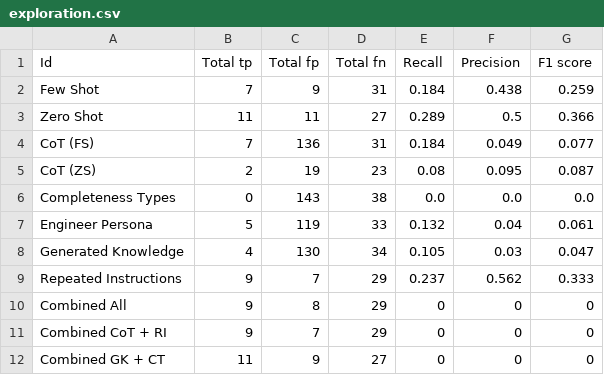
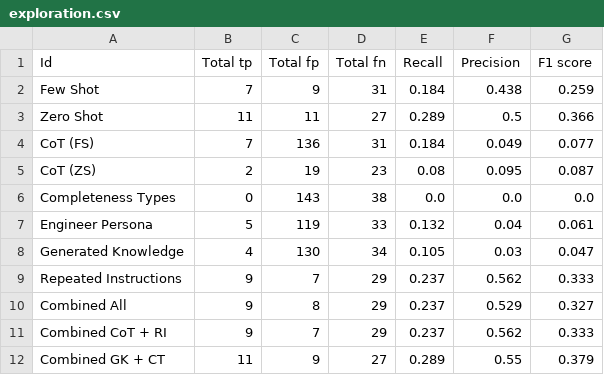
Before and after one commit to yavuzkaraca/bachelor-thesis, a CSV file: dataset/PSE/2021_init-v/exploration.csv, drawn as a sheet.

```diff
--- a/dataset/PSE/2021_init-v/exploration.csv
+++ b/dataset/PSE/2021_init-v/exploration.csv
@@ -9,4 +9,4 @@ Generated Knowledge,4,130,34,0.105,0.03,0.047
 Repeated Instructions,9,7,29,0.237,0.562,0.333
-Combined All,9,8,29,0,0,0
-Combined CoT + RI,9,7,29,0,0,0
-Combined GK + CT,11,9,27,0,0,0
+Combined All,9,8,29,0.237,0.529,0.327
+Combined CoT + RI,9,7,29,0.237,0.562,0.333
+Combined GK + CT,11,9,27,0.289,0.55,0.379
```
Also changed, not shown: dataset/PSE/2022_neutero/exploration.csv, dataset/PSE/2023_octo/exploration.csv, 3 other files.
